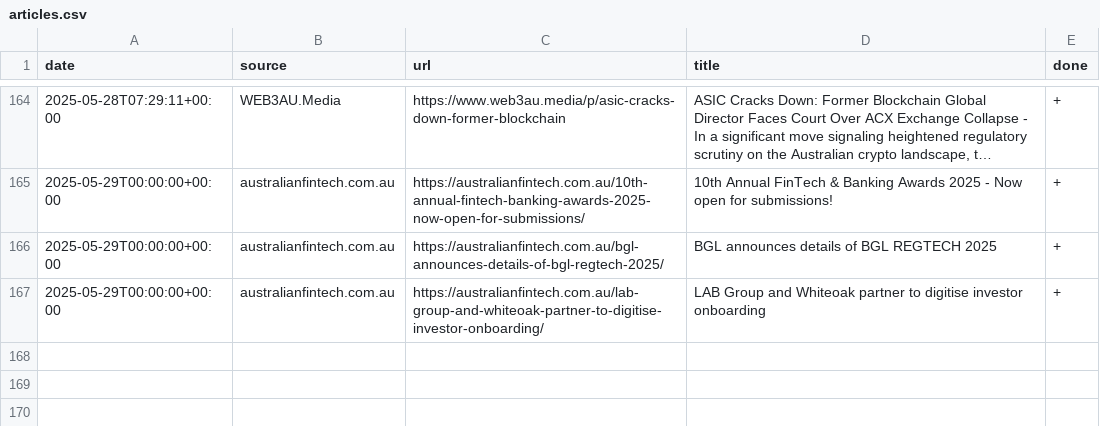
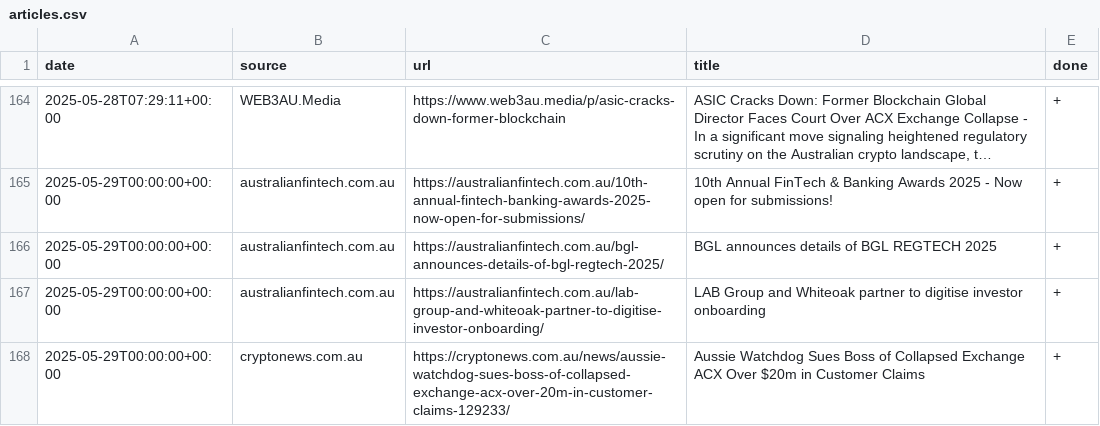
Before and after one commit to konashevich/ozcryptonews, a CSV file: articles.csv, drawn as a sheet; only a part is shown, gaps mark what is left out; long unchanged cells end in ….

Commit message:
Update articles.csv

```diff
--- a/articles.csv
+++ b/articles.csv
@@ -167 +167,2 @@ date,source,url,title,done
 2025-05-29T00:00:00+00:00,australianfintech.com.au,https://australianfintech.com.au/lab-group-and-whiteoak-partner-to-digitise-investor-onboarding/,LAB Group and Whiteoak partner to digitise investor onboarding,+
+2025-05-29T00:00:00+00:00,cryptonews.com.au,https://cryptonews.com.au/news/aussie-watchdog-sues-boss-of-collapsed-exchange-acx-over-20m-in-customer-claims-129233/,Aussie Watchdog Sues Boss of Collapsed Exchange ACX Over $20m in Customer Claims,+
```
